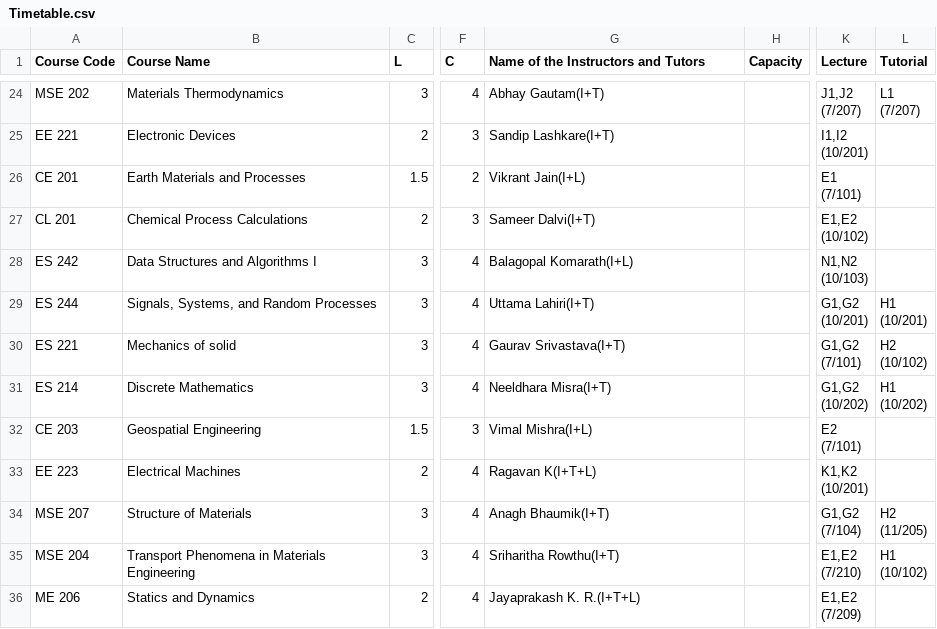
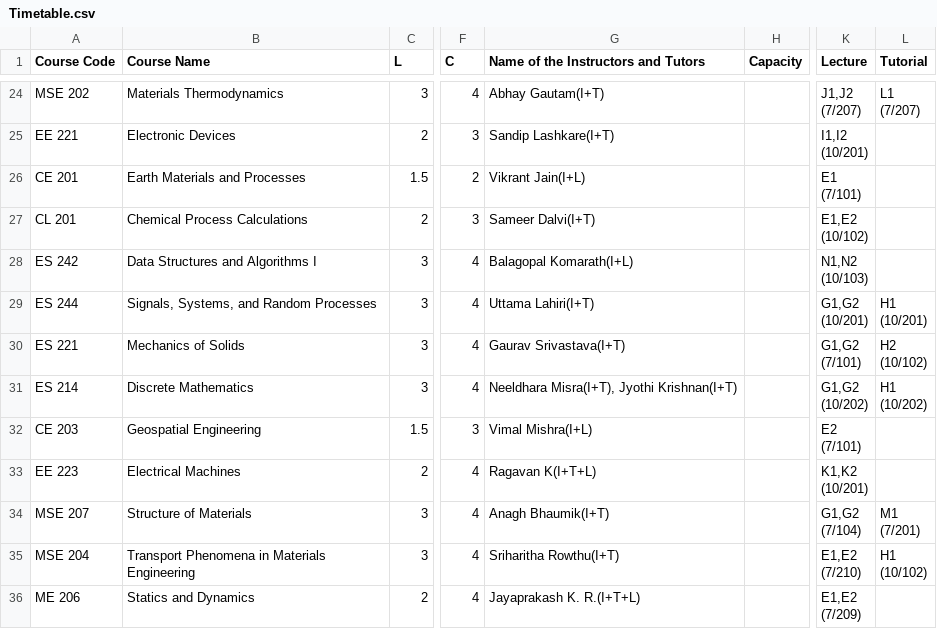
Before and after one commit to Naveen-Pal/timetable_2024-25, a CSV file: Timetable.csv, drawn as a sheet; only a part is shown, gaps mark what is left out; ↵ is a line break in a cell; the diff covers the shown part only; the diff names each change by its address in the sheet, - before the commit and + after, or states it on an @@ line.

```diff
--- a/Timetable.csv
+++ b/Timetable.csv
-B30 (Course Name): Mechanics of solid
+B30 (Course Name): Mechanics of Solids
-G31: Neeldhara Misra(I+T)
+G31: Neeldhara Misra(I+T), Jyothi Krishnan(I+T)
-L34 (Tutorial): H2 ↵ (11/205)
+L34 (Tutorial): M1 ↵ (7/201)
```
Also changed, not shown: 1 removed row and 22 edited cells elsewhere in this file, Updated_Processed_Timetable.csv.
